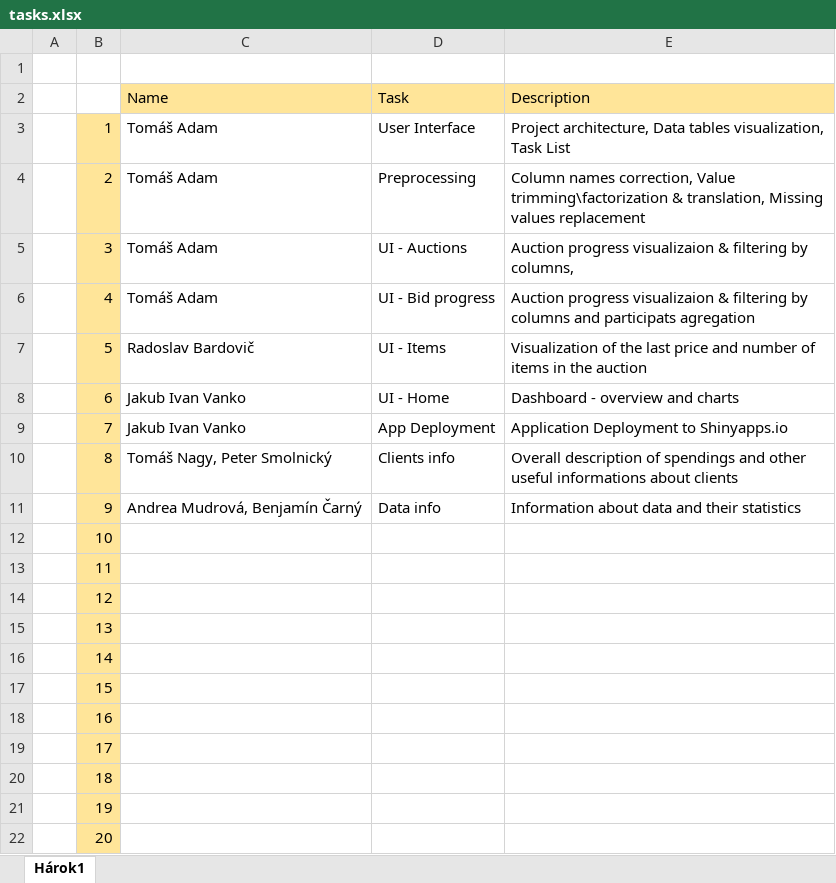
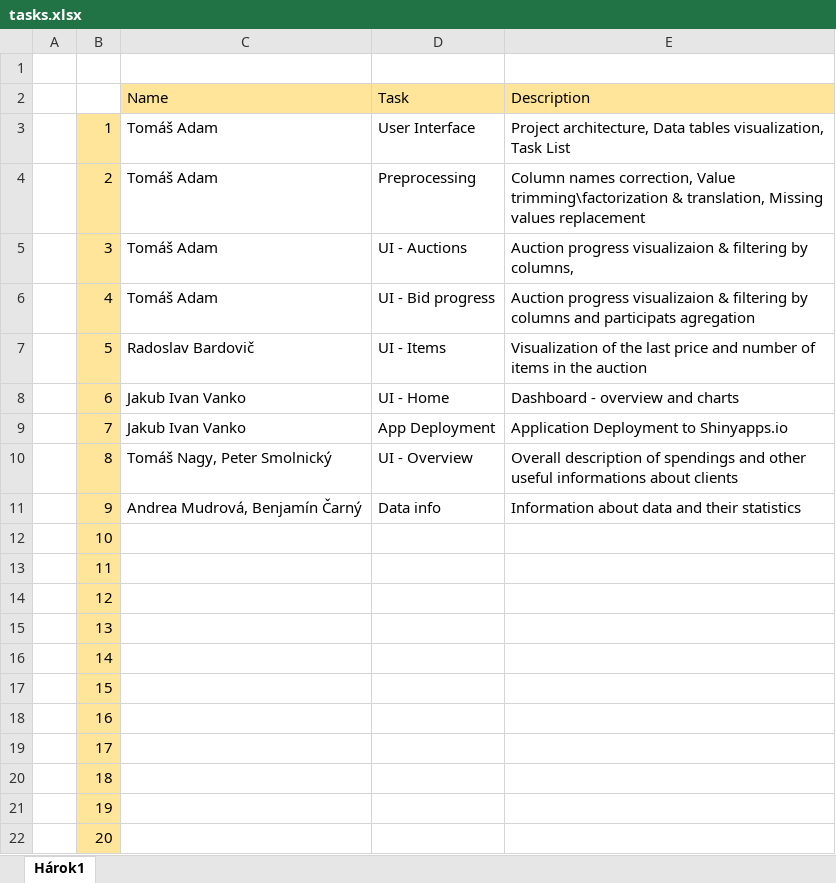
Before and after one commit to Coder-mano/Auctions-Visualization, an Excel workbook: tasks.xlsx, sheet Hárok1, drawn as a sheet; values as stored, in another font and other column widths than the file's, no borders; the diff names each change by its address in the sheet, - before the commit and + after, or states it on an @@ line.

Commit message:
Replace tasks.xlsx

```diff
--- a/tasks.xlsx (sheet Hárok1)
+++ b/tasks.xlsx (sheet Hárok1)
-D10: Clients info
+D10: UI - Overview
```
